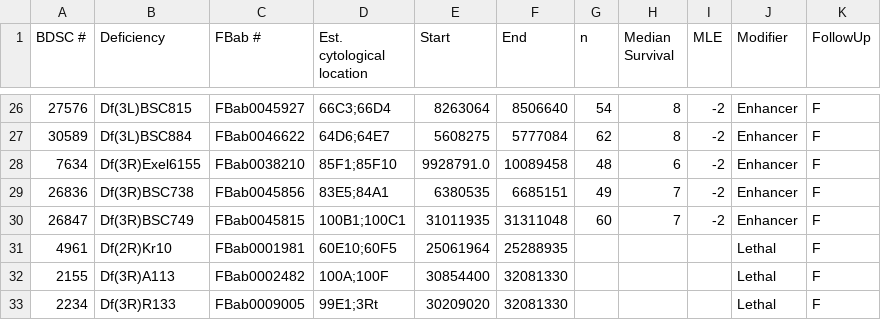
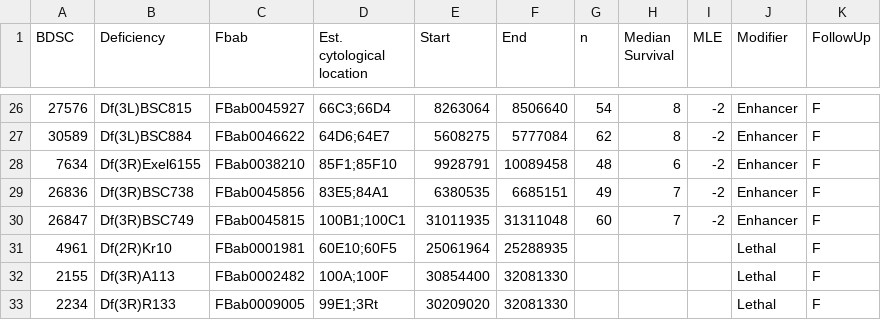
Before and after one commit to johncsantiago/WhartonLab, a CSV file: DeficiencyScreen/DataFiles/20250527_UpdatedModiferData.csv, drawn as a sheet; only a part is shown, gaps mark what is left out; the diff names each change by its address in the sheet, - before the commit and + after, or states it on an @@ line.

Commit message:
Update 20250527_UpdatedModiferData.csv

```diff
--- a/DeficiencyScreen/DataFiles/20250527_UpdatedModiferData.csv
+++ b/DeficiencyScreen/DataFiles/20250527_UpdatedModiferData.csv
-A1: BDSC #
+A1: BDSC
-C1: FBab #
+C1: Fbab
-E28 (Start): 9928791.0
+E28 (Start): 9928791
```
